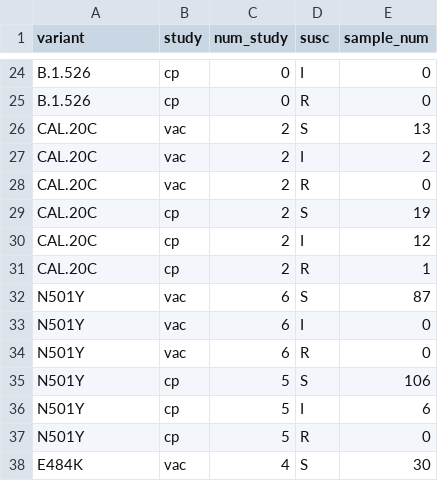
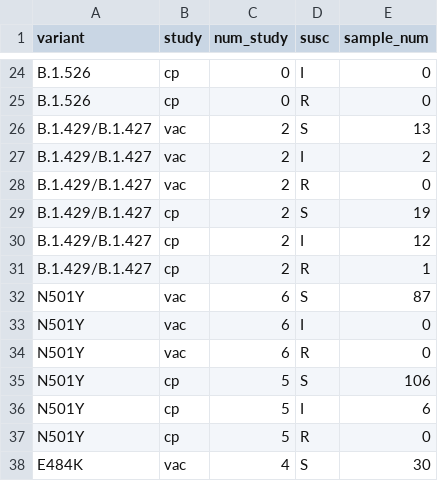
Before and after one commit to hivdb/covid-drdb-reports, a CSV file: susceptibility-data_files/table/table_plasma_figure.csv, drawn as a sheet; only a part is shown, gaps mark what is left out.

```diff
--- a/susceptibility-data_files/table/table_plasma_figure.csv
+++ b/susceptibility-data_files/table/table_plasma_figure.csv
@@ -25,8 +25,8 @@ B.1.526,cp,0,I,0
 B.1.526,cp,0,R,0
-CAL.20C,vac,2,S,13
-CAL.20C,vac,2,I,2
-CAL.20C,vac,2,R,0
-CAL.20C,cp,2,S,19
-CAL.20C,cp,2,I,12
-CAL.20C,cp,2,R,1
+B.1.429/B.1.427,vac,2,S,13
+B.1.429/B.1.427,vac,2,I,2
+B.1.429/B.1.427,vac,2,R,0
+B.1.429/B.1.427,cp,2,S,19
+B.1.429/B.1.427,cp,2,I,12
+B.1.429/B.1.427,cp,2,R,1
 N501Y,vac,6,S,87
```
Also changed, not shown: susceptibility-data_files/table/table_mab_variant.csv, susceptibility-data_files/table/table_plasma.csv, 15 other files.
